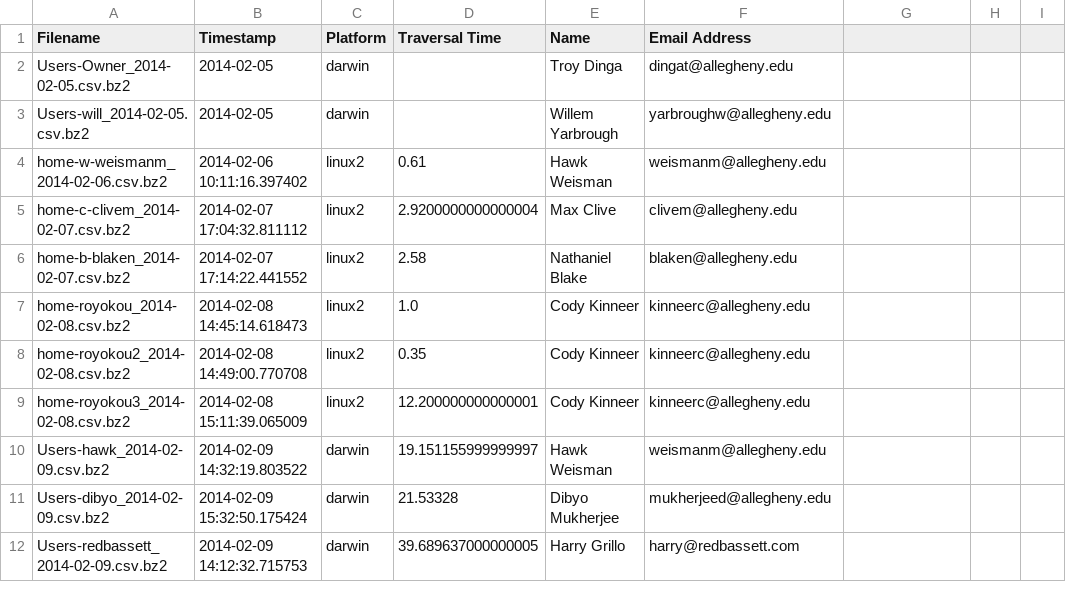
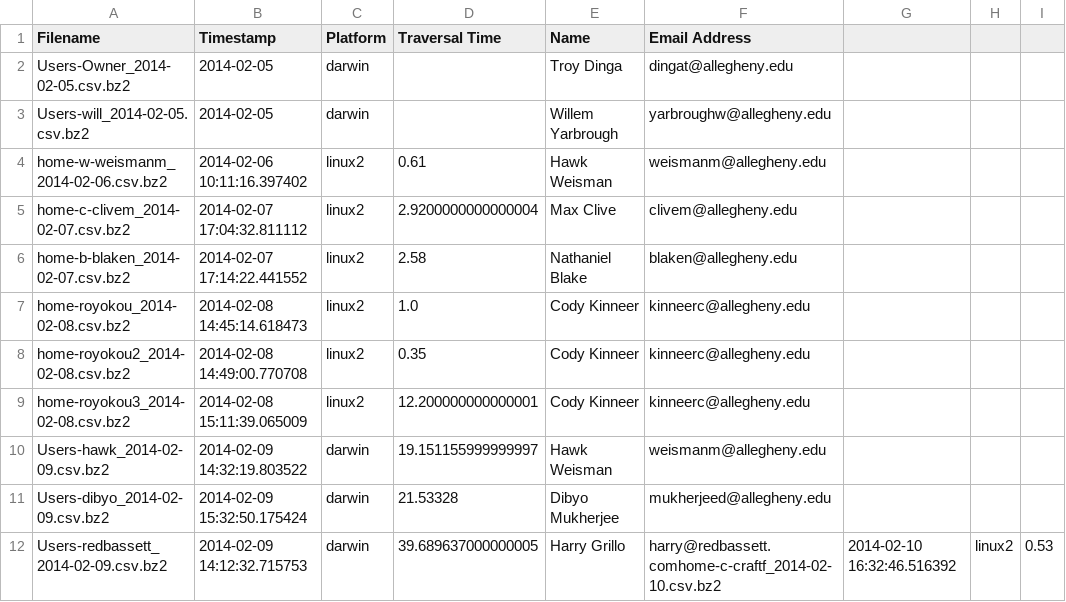
Before and after one commit to hawkw/traverse, a CSV file: data/datafiles.csv, drawn as a sheet.

Commit message:
Add data from Frankie's Alden account

```diff
--- a/data/datafiles.csv
+++ b/data/datafiles.csv
@@ -11,2 +11,2 @@ Users-hawk_2014-02-09.csv.bz2,2014-02-09 14:32:19.803522,darwin,19.1511559999999
 Users-dibyo_2014-02-09.csv.bz2,2014-02-09 15:32:50.175424,darwin,21.53328,Dibyo Mukherjee,mukherjeed@allegheny.edu
-Users-redbassett_2014-02-09.csv.bz2,2014-02-09 14:12:32.715753,darwin,39.689637000000005,Harry Grillo,harry@redbassett.com
+Users-redbassett_2014-02-09.csv.bz2,2014-02-09 14:12:32.715753,darwin,39.689637000000005,Harry Grillo,harry@redbassett.comhome-c-craftf_2014-02-10.csv.bz2,2014-02-10 16:32:46.516392,linux2,0.53,,
```
Also changed, not shown: 1 other file.
